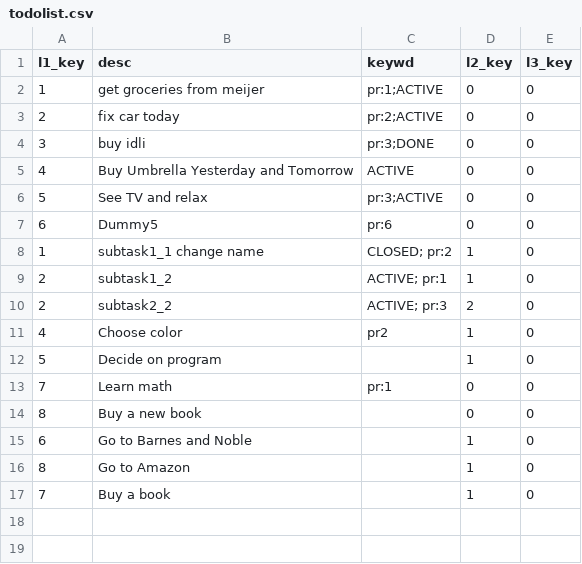
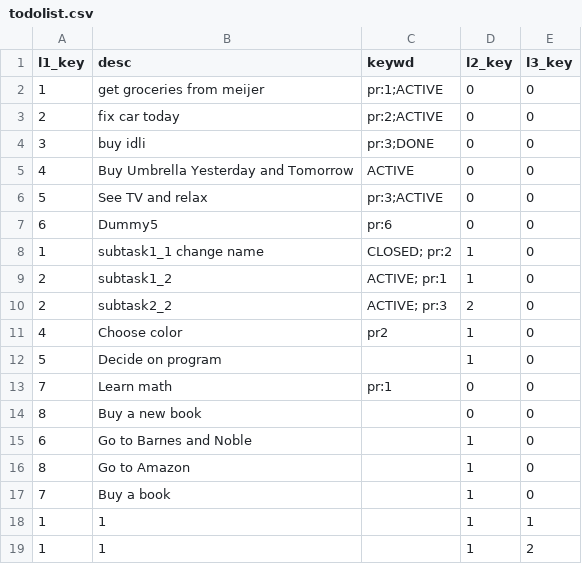
Before and after one commit to notesofdabbler/simpleR_TODO, a CSV file: db/todolist.csv, drawn as a sheet.

```diff
--- a/db/todolist.csv
+++ b/db/todolist.csv
@@ -17 +17,3 @@
 7,"Buy a book","",1,0
+1,"1","",1,1
+1,"1","",1,2
```
Also changed, not shown: 2 other files.
